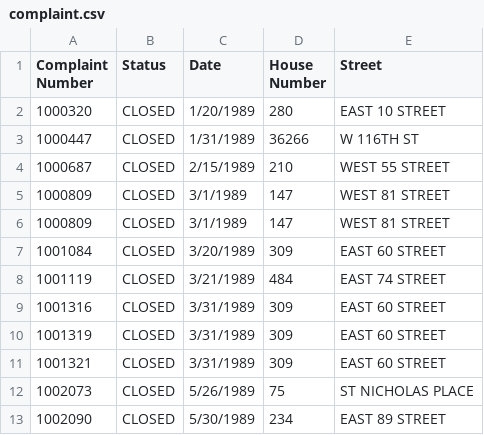
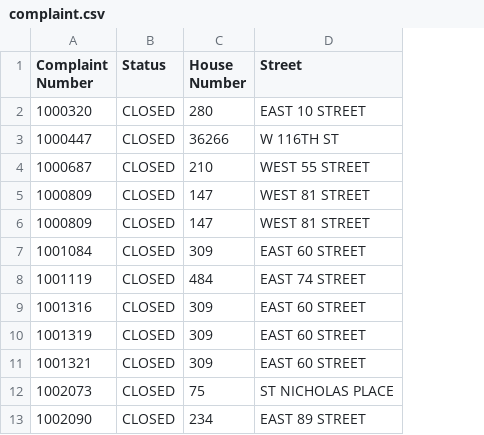
Before and after one commit to ymai6052/lab4.2, a CSV file: csv/complaint.csv, drawn as a sheet; the diff names each change by its address in the sheet, - before the commit and + after, or states it on an @@ line.

```diff
--- a/csv/complaint.csv
+++ b/csv/complaint.csv
-column C (Date), rows 2-13: 1/20/1989 | 1/31/1989 | 2/15/1989 | 3/1/1989 | 3/1/1989 | 3/20/1989 | 3/21/1989 | 3/31/1989 | 3/31/1989 | 3/31/1989 | 5/26/1989 | 5/30/1989
```
Also changed, not shown: 2 other files.
